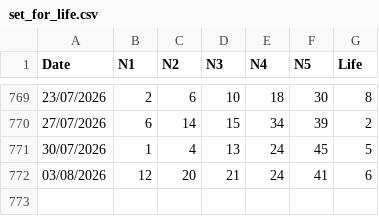
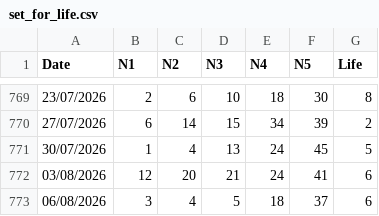
Before and after one commit to apkelepouris/predict-for-life-data, a CSV file: set_for_life.csv, drawn as a sheet; only a part is shown, gaps mark what is left out.

```diff
--- a/set_for_life.csv
+++ b/set_for_life.csv
@@ -772 +772,2 @@ Date,N1,N2,N3,N4,N5,Life
 03/08/2026,12,20,21,24,41,6
+06/08/2026,3,4,5,18,37,6
```
Also changed, not shown: 2 other files.
